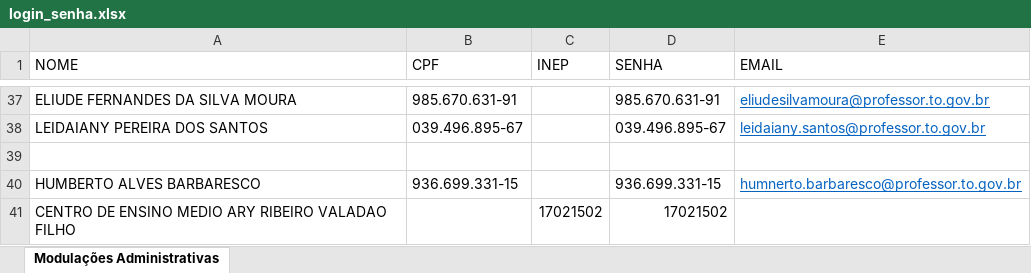
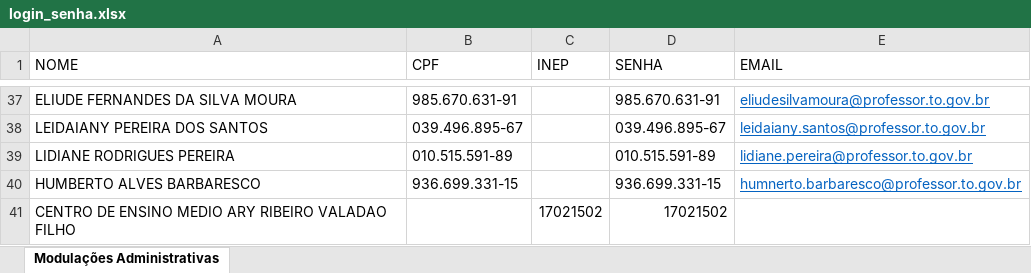
Before and after one commit to Alexanndre85DF/painel-primeiro-bimestre, an Excel workbook: login_senha.xlsx, sheet Modulações Administrativas, drawn as a sheet; only a part is shown, gaps mark what is left out; values as stored, in another font and other column widths than the file's, no borders; the diff names each change by its address in the sheet, - before the commit and + after, or states it on an @@ line.

Commit message:
Add files via upload

```diff
--- a/login_senha.xlsx (sheet Modulações Administrativas)
+++ b/login_senha.xlsx (sheet Modulações Administrativas)
-row 39: (empty)
+row 39: LIDIANE RODRIGUES PEREIRA | 010.515.591-89 |  | 010.515.591-89 | lidiane.pereira@professor.to.gov.br
```
